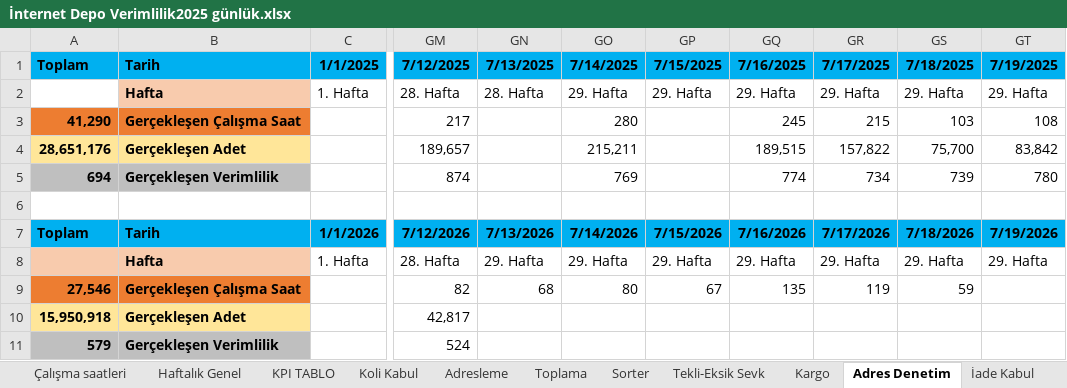
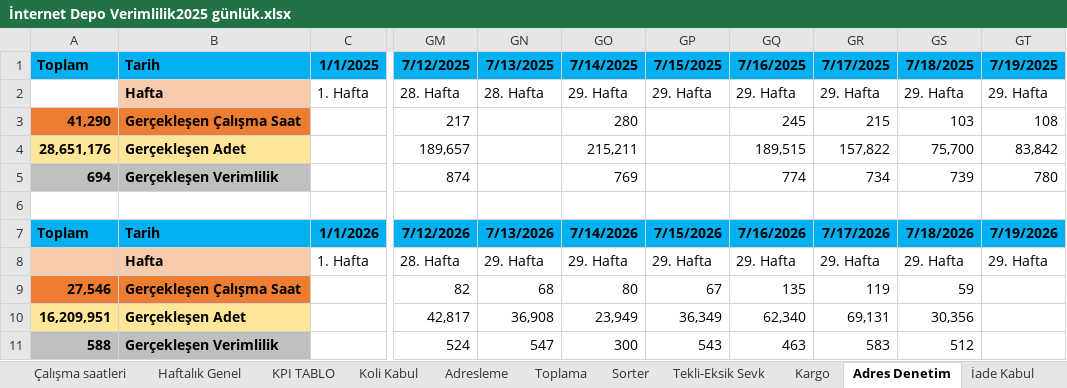
Before and after one commit to omer44-Coder/Dashboard, an Excel workbook: İnternet Depo Verimlilik2025 günlük.xlsx, sheet Adres Denetim, drawn as a sheet; only a part is shown, gaps mark what is left out; values as stored, in another font and other column widths than the file's, no borders; the diff names each change by its address in the sheet, - before the commit and + after, or states it on an @@ line.

```diff
--- a/İnternet Depo Verimlilik2025 günlük.xlsx (sheet Adres Denetim)
+++ b/İnternet Depo Verimlilik2025 günlük.xlsx (sheet Adres Denetim)
-A10: 15,950,918
+A10: 16,209,951
-GN10: (empty)
+GN10: 36,908
-GO10: (empty)
+GO10: 23,949
-GP10: (empty)
+GP10: 36,349
-GQ10: (empty)
+GQ10: 62,340
-GR10: (empty)
+GR10: 69,131
-GS10: (empty)
+GS10: 30,356
-A11: 579
+A11: 588
-GN11: (empty)
+GN11: 547
-GO11: (empty)
+GO11: 300
-GP11: (empty)
+GP11: 543
-GQ11: (empty)
+GQ11: 463
-GR11: (empty)
+GR11: 583
-GS11: (empty)
+GS11: 512
```
Also changed, not shown: sheet İade Kabul, sheet KPI TABLO, sheet Haftalık Genel, formulas that keep their value, charts or pictures.
